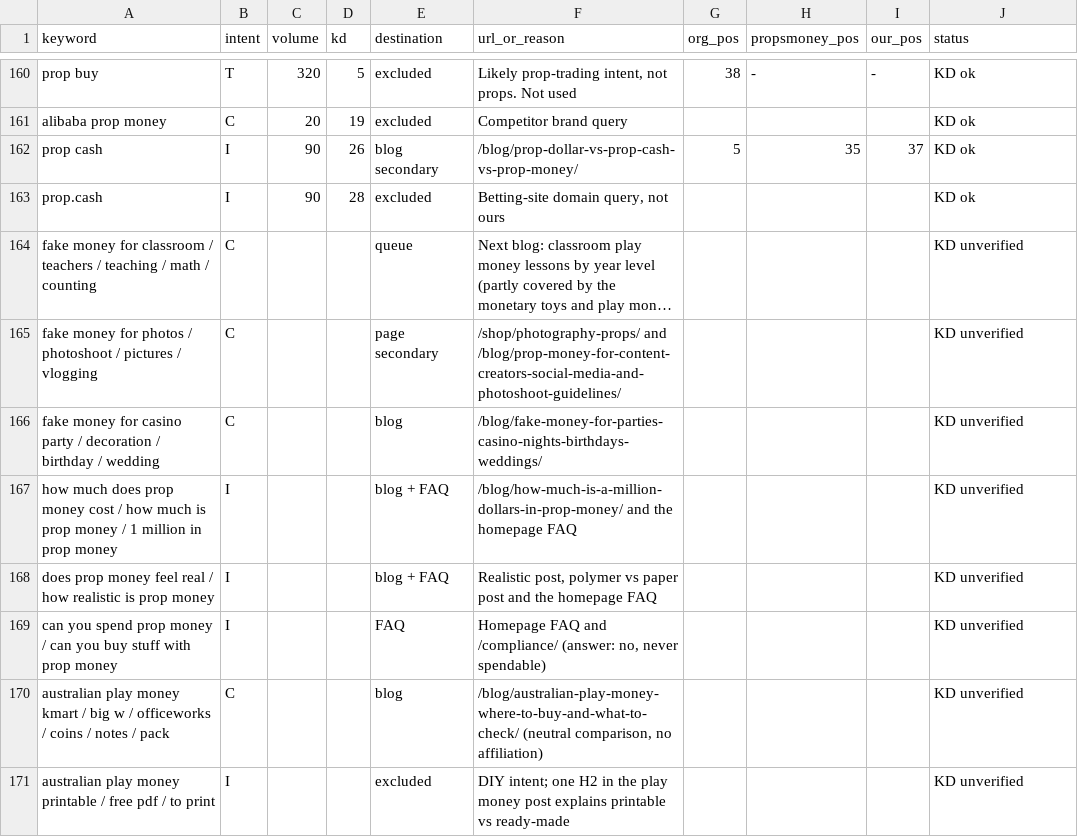
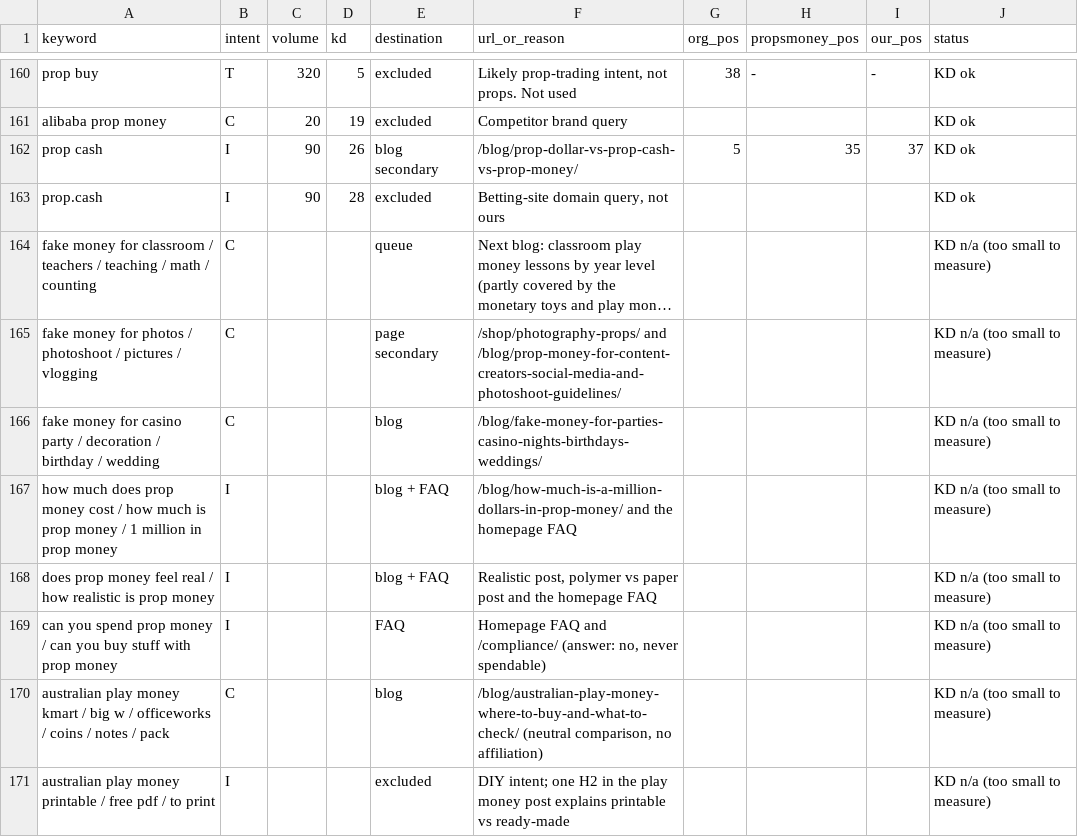
Before and after one commit to maestro-ai1/PROPPS-PTY-LTD, a CSV file: docs/keyword-ledger-2026-10-26.csv, drawn as a sheet; only a part is shown, gaps mark what is left out; long unchanged cells end in …; the diff covers the shown part only; the diff names each change by its address in the sheet, - before the commit and + after, or states it on an @@ line.

```diff
--- a/docs/keyword-ledger-2026-10-26.csv
+++ b/docs/keyword-ledger-2026-10-26.csv
-J164:J171 (status): KD unverified
+J164:J171 (status): KD n/a (too small to measure)
```
Also changed, not shown: 2 added rows, 2 removed rows and 52 edited cells elsewhere in this file, 4 other files.
